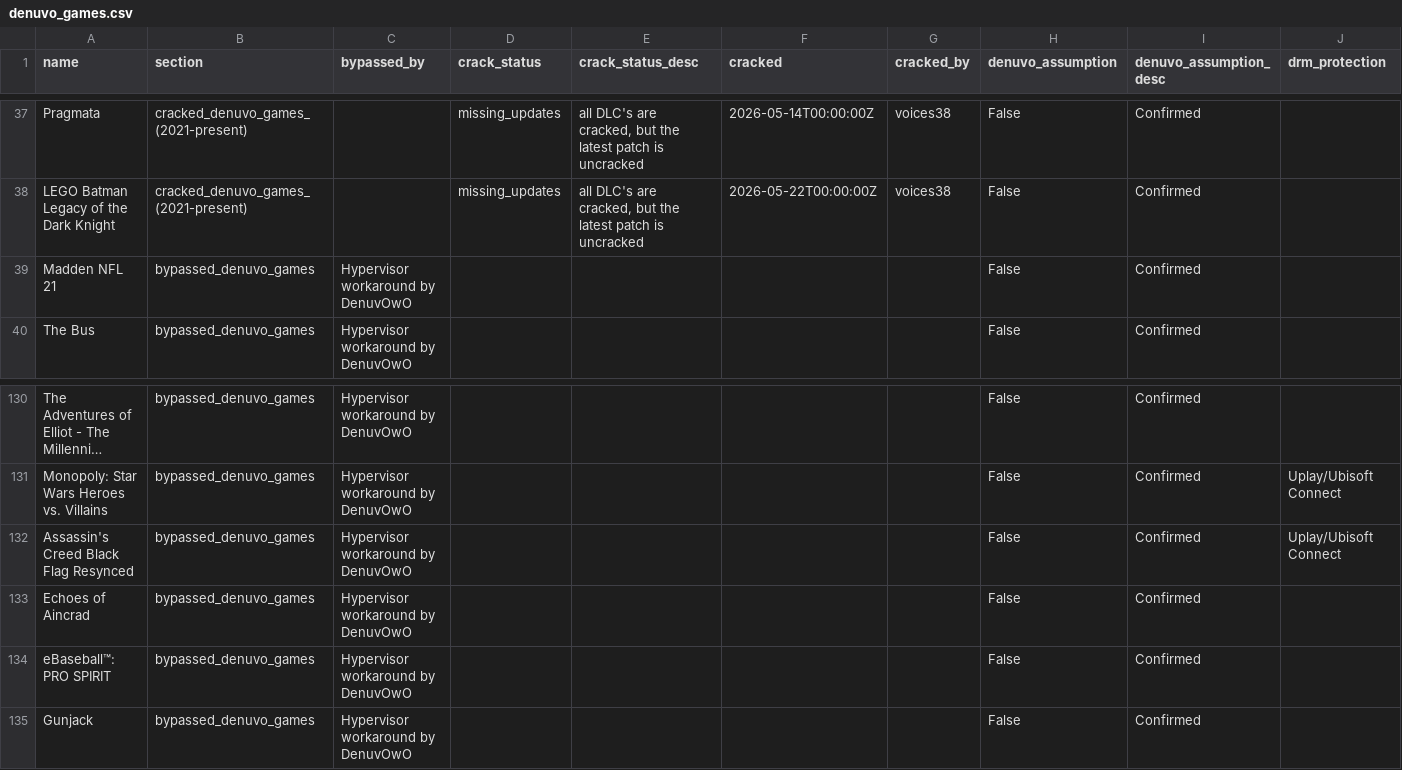
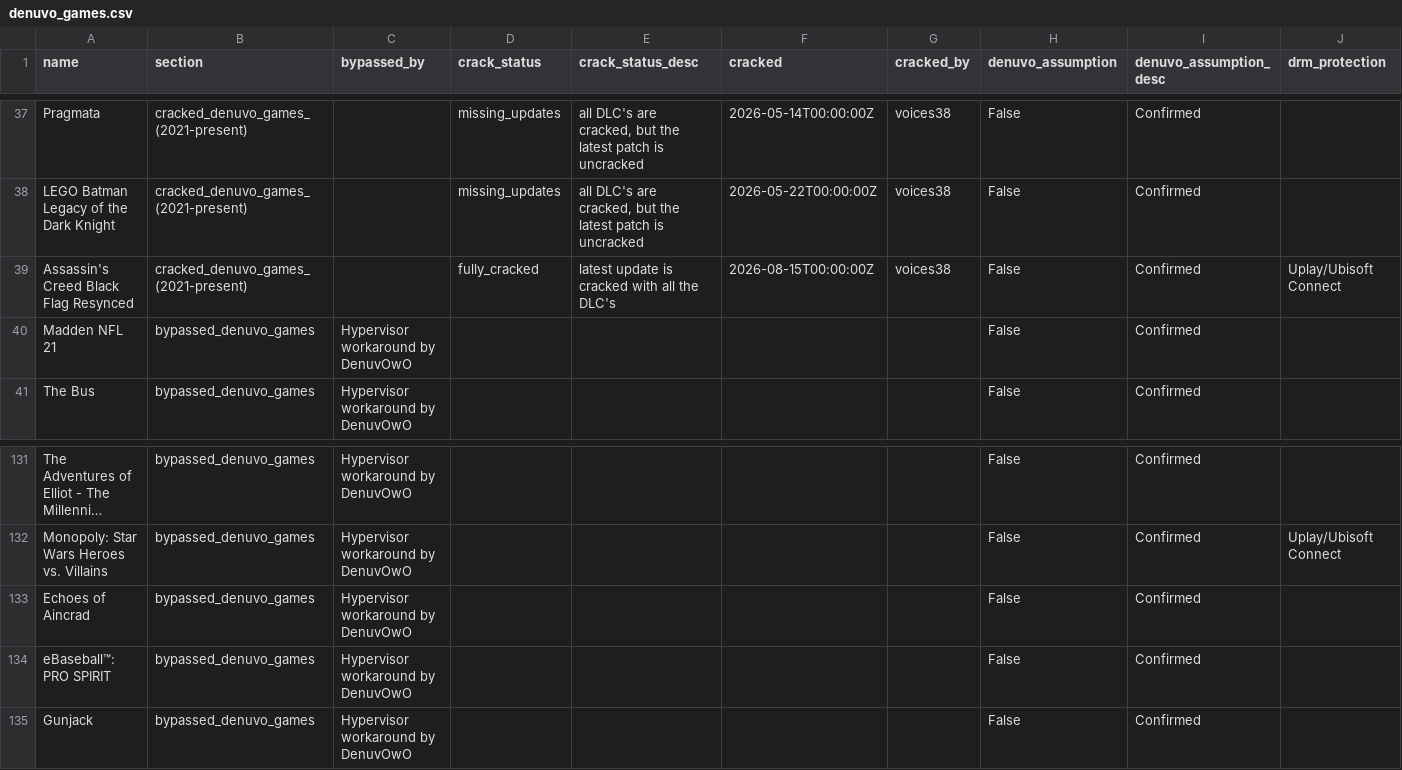
Before and after one commit to PorcoDio00033/denuvo-game-info, a CSV file: denuvo_games.csv, drawn as a sheet; only a part is shown, gaps mark what is left out; long unchanged cells end in …; removed rows and columns are numbered as before the commit, all else as after; rows hold the shown columns only; the diff names each change by its address in the sheet, - before the commit and + after, or states it on an @@ line.

```diff
--- a/denuvo_games.csv
+++ b/denuvo_games.csv
+row 39: Assassin's Creed Black Flag Resynced | cracked_denuvo_games_(2021-present) |  | fully_cracked | latest update is cracked with all the DLC's | 2026-08-15T00:00:00Z | voices38 | False | Confirmed | Uplay/Ubisoft Connect
-row 132: Assassin's Creed Black Flag Resynced | bypassed_denuvo_games | Hypervisor workaround by DenuvOwO |  |  |  |  | False | Confirmed | Uplay/Ubisoft Connect
```
Also changed, not shown: 1 other file.
